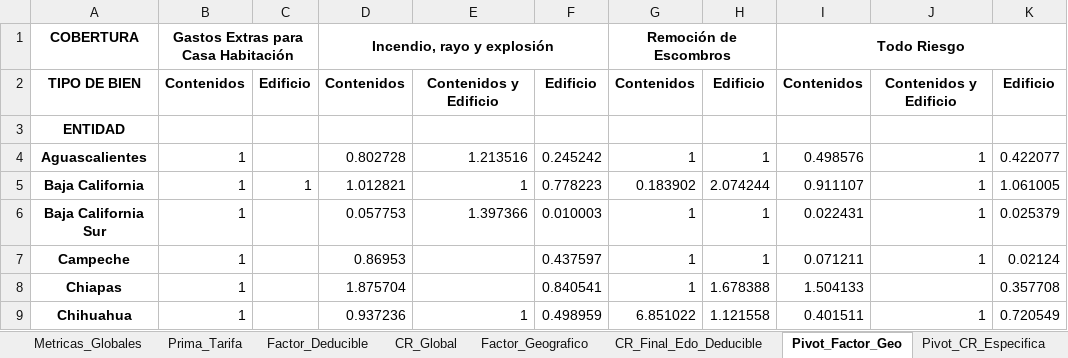
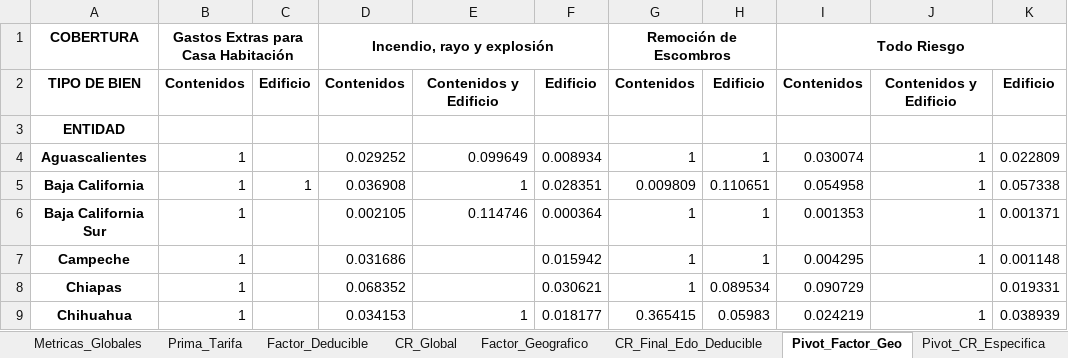
Before and after one commit to Chavezlosabe755/NOTA-TECNICA, an Excel workbook: RESULTADOS_NOTA_TECNICA.xlsx, sheet Pivot_Factor_Geo, drawn as a sheet; only a part is shown; values as stored, in another font and other column widths than the file's, no borders; the diff covers the shown part only; the diff names each change by its address in the sheet, - before the commit and + after, or states it on an @@ line.

```diff
--- a/RESULTADOS_NOTA_TECNICA.xlsx (sheet Pivot_Factor_Geo)
+++ b/RESULTADOS_NOTA_TECNICA.xlsx (sheet Pivot_Factor_Geo)
-D4: 0.802728
+D4: 0.029252
-E4: 1.213516
+E4: 0.099649
-F4: 0.245242
+F4: 0.008934
-I4: 0.498576
+I4: 0.030074
-K4: 0.422077
+K4: 0.022809
-D5: 1.012821
+D5: 0.036908
-F5: 0.778223
+F5: 0.028351
-G5: 0.183902
+G5: 0.009809
-H5: 2.074244
+H5: 0.110651
-I5: 0.911107
+I5: 0.054958
-K5: 1.061005
+K5: 0.057338
-D6: 0.057753
+D6: 0.002105
-E6: 1.397366
+E6: 0.114746
-F6: 0.010003
+F6: 0.000364
-I6: 0.022431
+I6: 0.001353
-K6: 0.025379
+K6: 0.001371
-D7: 0.86953
+D7: 0.031686
-F7: 0.437597
+F7: 0.015942
-I7: 0.071211
+I7: 0.004295
-K7: 0.02124
+K7: 0.001148
-D8: 1.875704
+D8: 0.068352
-F8: 0.840541
+F8: 0.030621
-H8: 1.678388
+H8: 0.089534
-I8: 1.504133
+I8: 0.090729
-K8: 0.357708
+K8: 0.019331
-D9: 0.937236
+D9: 0.034153
-F9: 0.498959
+F9: 0.018177
-G9: 6.851022
+G9: 0.365415
-H9: 1.121558
+H9: 0.05983
-I9: 0.401511
+I9: 0.024219
-K9: 0.720549
+K9: 0.038939
```
Also changed, not shown: 135 edited cells elsewhere in this sheet, sheet CR_Final_Edo_Deducible, sheet Factor_Deducible, sheet Factor_Geografico, sheet Pivot_CR_Especifica, sheet CR_Global, 1 other file.
